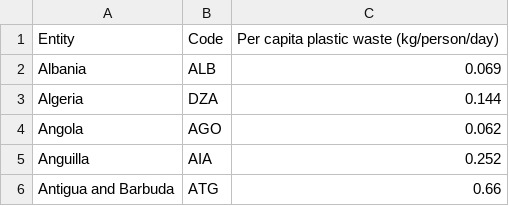
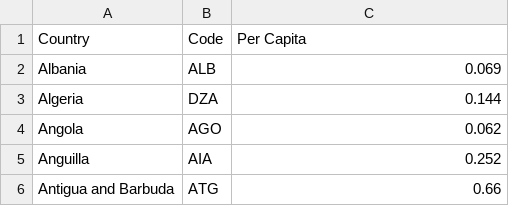
Before and after one commit to poojakayyalathodi/FIT3179.github.io, a CSV file: data/plastic-waste-per-capita.csv, drawn as a sheet; only a part is shown.

Commit message:
Update plastic-waste-per-capita.csv

```diff
--- a/data/plastic-waste-per-capita.csv
+++ b/data/plastic-waste-per-capita.csv
@@ -1,2 +1,2 @@
-Entity,Code,Per capita plastic waste (kg/person/day)
+Country,Code,Per Capita
 Albania,ALB,0.069
```
